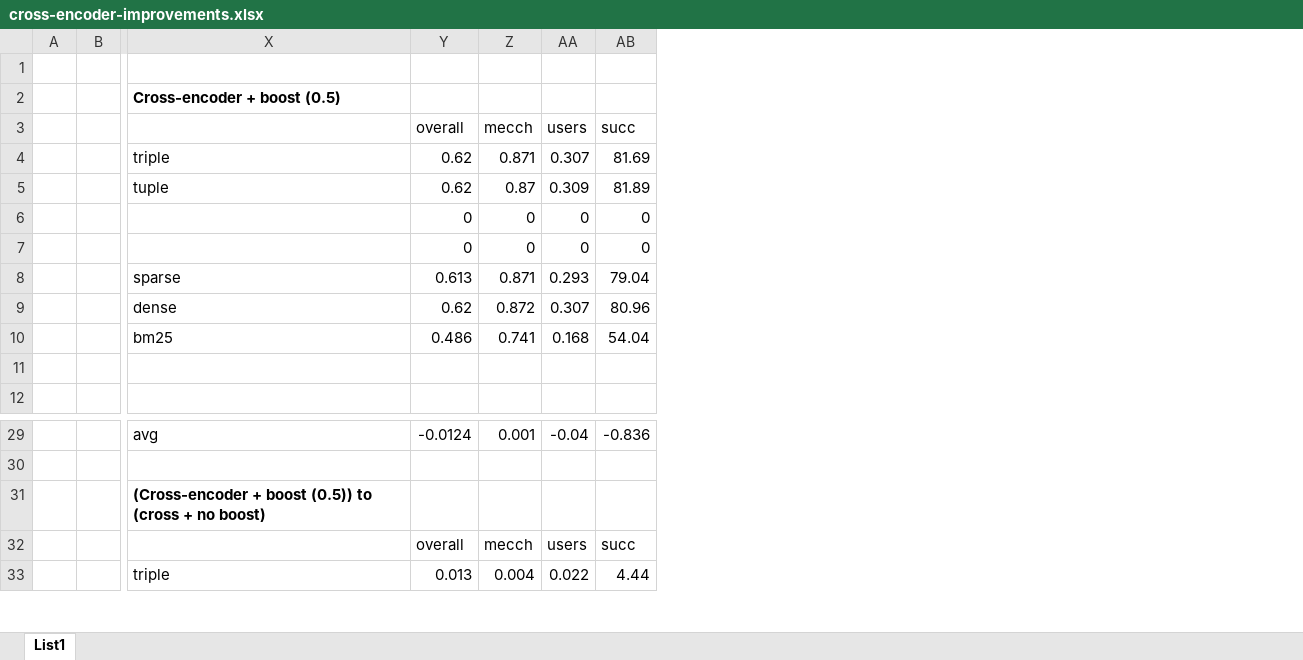
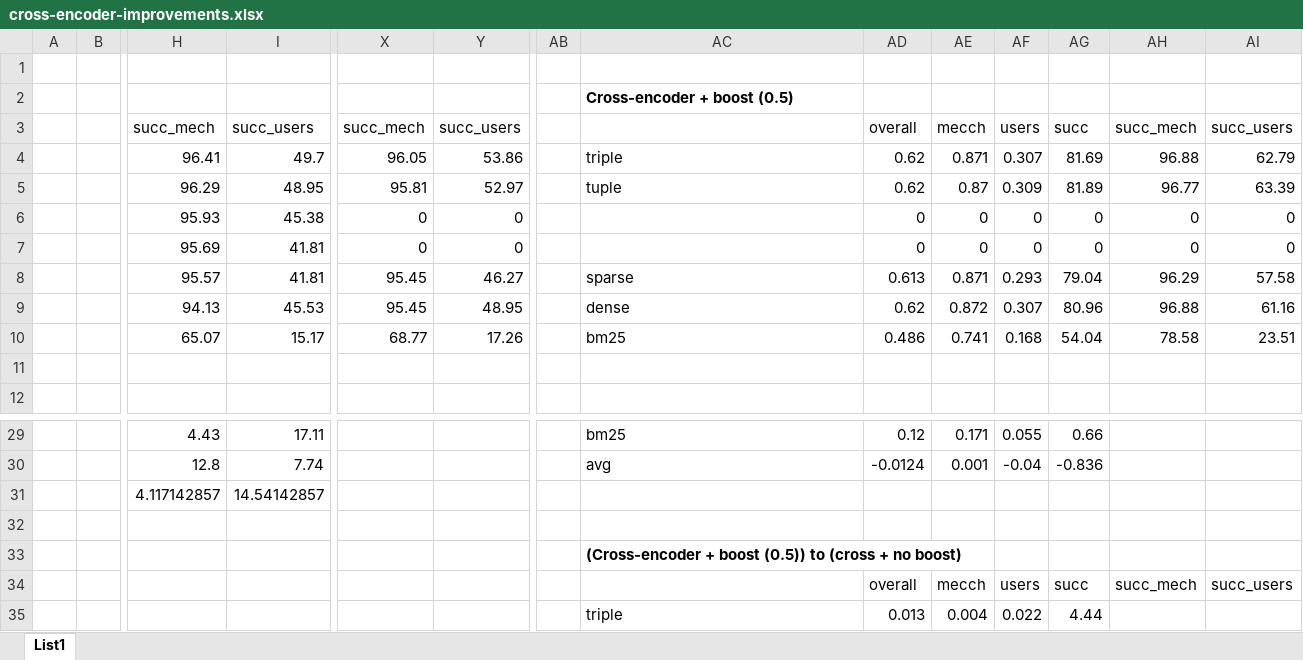
Before and after one commit to goramartin/master-thesis, an Excel workbook: docs/text/diploma-attachments/cross-encoder-improvements.xlsx, sheet List1, drawn as a sheet; only a part is shown, gaps mark what is left out; values as stored, in another font and other column widths than the file's, no borders; addresses are those after the commit; rows hold the shown columns only; the diff covers the shown part only; the diff names each change by its address in the sheet, - before the commit and + after, or states it on an @@ line.

Commit message:
changing succ

```diff
--- a/docs/text/diploma-attachments/cross-encoder-improvements.xlsx (sheet List1)
+++ b/docs/text/diploma-attachments/cross-encoder-improvements.xlsx (sheet List1)
+column H, rows 3-10: succ_mech | 96.41 | 96.29 | 95.93 | 95.69 | 95.57 | 94.13 | 65.07; rows 29-31: 4.43 | 12.8 | 4.117142857
+column I, rows 3-10: succ_users | 49.7 | 48.95 | 45.38 | 41.81 | 41.81 | 45.53 | 15.17; rows 29-31: 17.11 | 7.74 | 14.54142857
+column X, rows 3-10: succ_mech | 96.05 | 95.81 | 0 | 0 | 95.45 | 95.45 | 68.77
+column Y, rows 3-10: succ_users | 53.86 | 52.97 | 0 | 0 | 46.27 | 48.95 | 17.26
+column AB, empty
+column AH, rows 3-10: succ_mech | 96.88 | 96.77 | 0 | 0 | 96.29 | 96.88 | 78.58; row 34: succ_mech
+column AI, rows 3-10: succ_users | 62.79 | 63.39 | 0 | 0 | 57.58 | 61.16 | 23.51; row 34: succ_users
-AC29: avg
+AC29: bm25
-AD29: -0.0124
+AD29: 0.12
-AE29: 0.001
+AE29: 0.171
-AF29: -0.04
+AF29: 0.055
-AG29: -0.836
+AG29: 0.66
-AC30: (empty)
+AC30: avg
-AD30: (empty)
+AD30: -0.0124
-AE30: (empty)
+AE30: 0.001
-AF30: (empty)
+AF30: -0.04
-AG30: (empty)
+AG30: -0.836
-AC31: (Cross-encoder + boost (0.5)) to (cross + no boost)
+AC31: (empty)
+row 32: (empty)
+row 33:  |  |  |  |  |  |  | (Cross-encoder + boost (0.5)) to (cross + no boost)
```
Also changed, not shown: 31 edited cells elsewhere in this sheet, formulas that keep their value, 4 other files.
